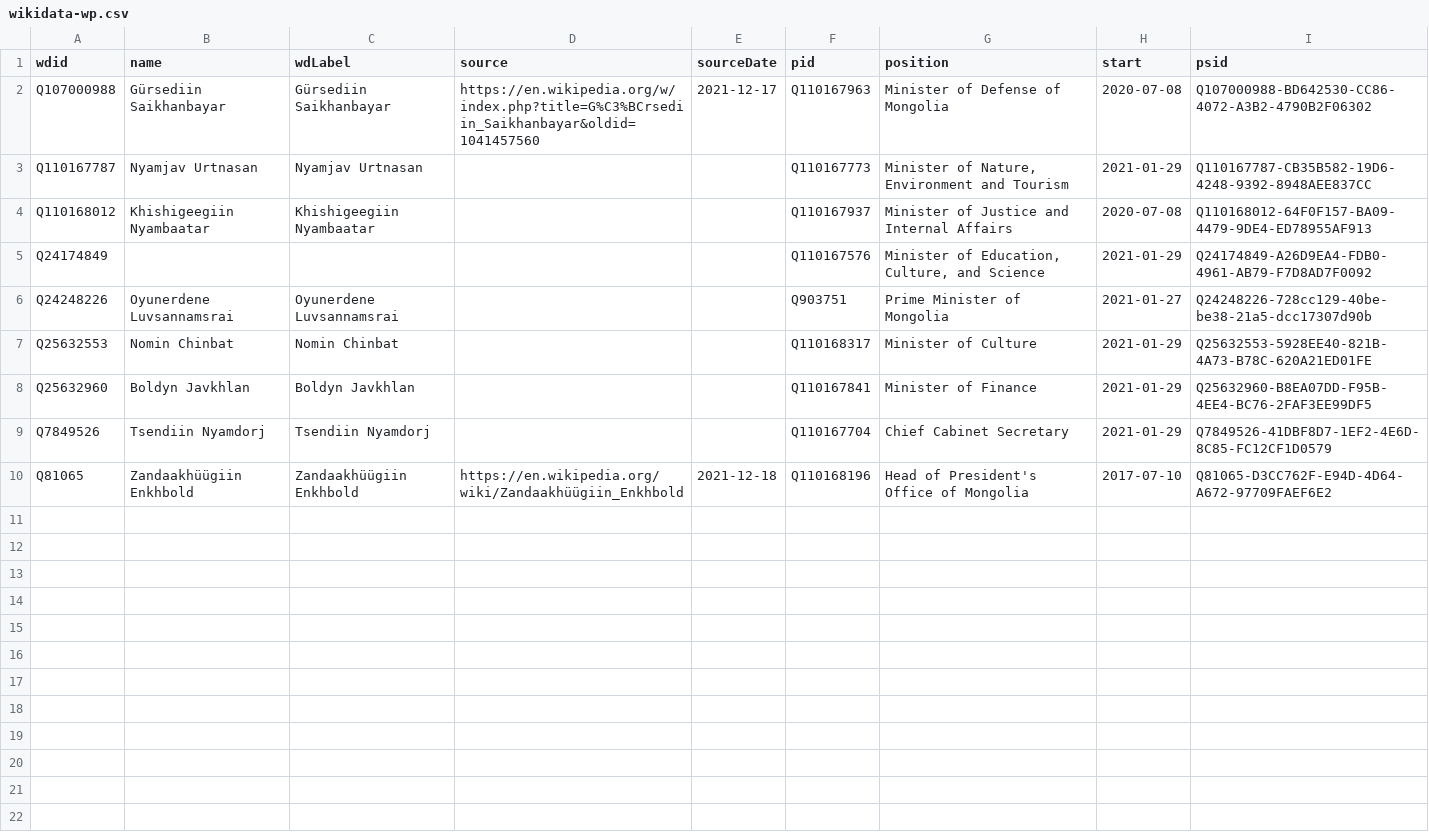
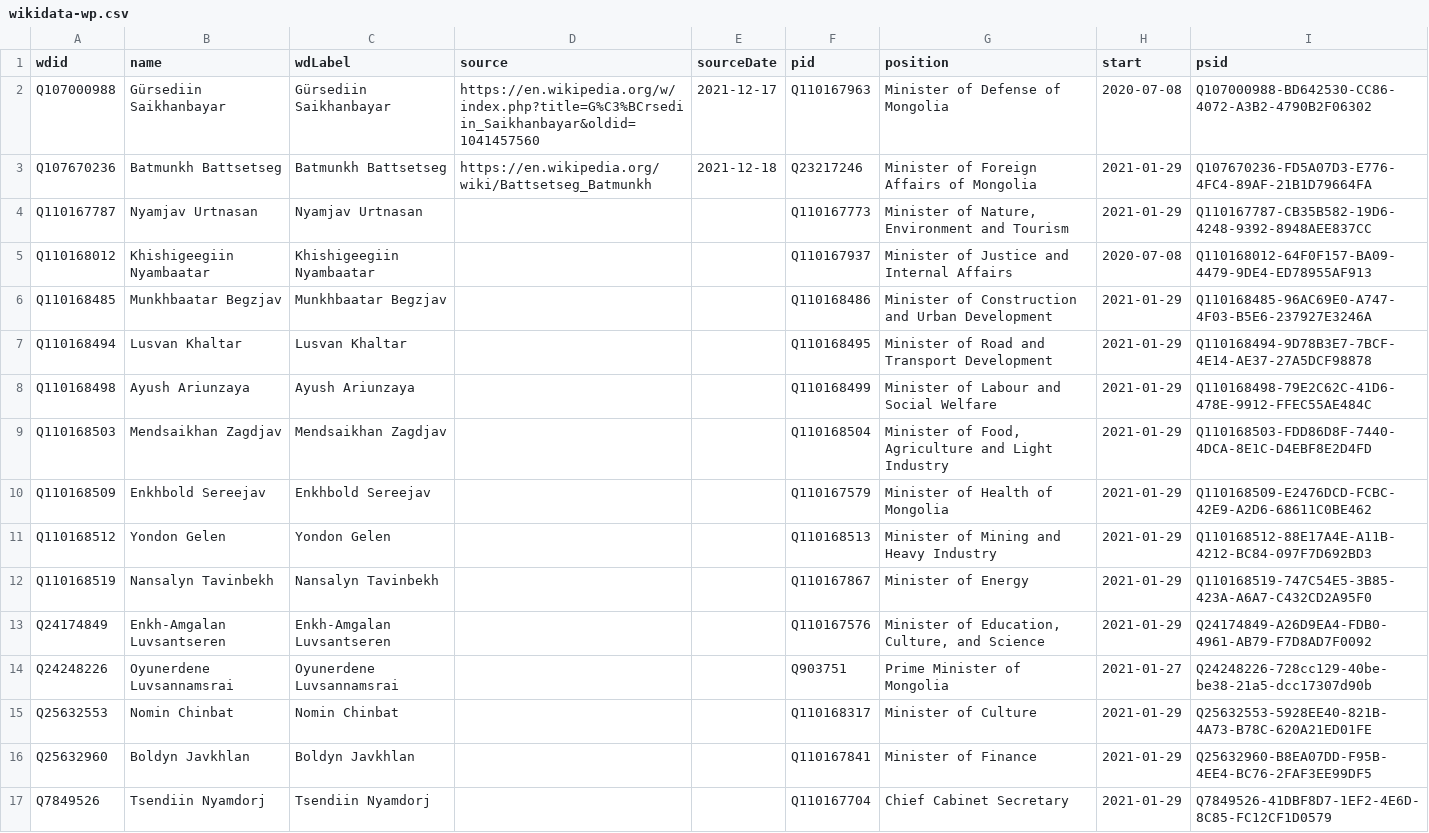
Before and after one commit to every-politician-scrapers/mongolia-ministers, a CSV file: data/wikidata-wp.csv, drawn as a sheet; only a part is shown; the shorter side is filled out with more unchanged rows.

Commit message:
refresh data

```diff
--- a/data/wikidata-wp.csv
+++ b/data/wikidata-wp.csv
@@ -2,5 +2,13 @@ wdid,name,wdLabel,source,sourceDate,pid,position,start,psid
 Q107000988,Gürsediin Saikhanbayar,Gürsediin Saikhanbayar,https://en.wikipedia.org/w/index.php?title=G%C3%BCrsediin_Saikhanbayar&oldid=1041457560,2021-12-17,Q110167963,Minister of Defense of Mongolia,2020-07-08,Q107000988-BD642530-CC86-4072-A3B2-4790B2F06302
+Q107670236,Batmunkh Battsetseg,Batmunkh Battsetseg,https://en.wikipedia.org/wiki/Battsetseg_Batmunkh,2021-12-18,Q23217246,Minister of Foreign Affairs of Mongolia,2021-01-29,Q107670236-FD5A07D3-E776-4FC4-89AF-21B1D79664FA
 Q110167787,Nyamjav Urtnasan,Nyamjav Urtnasan,,,Q110167773,"Minister of Nature, Environment and Tourism",2021-01-29,Q110167787-CB35B582-19D6-4248-9392-8948AEE837CC
 Q110168012,Khishigeegiin Nyambaatar,Khishigeegiin Nyambaatar,,,Q110167937,Minister of Justice and Internal Affairs,2020-07-08,Q110168012-64F0F157-BA09-4479-9DE4-ED78955AF913
-Q24174849,,,,,Q110167576,"Minister of Education, Culture, and Science",2021-01-29,Q24174849-A26D9EA4-FDB0-4961-AB79-F7D8AD7F0092
+Q110168485,Munkhbaatar Begzjav,Munkhbaatar Begzjav,,,Q110168486,Minister of Construction and Urban Development,2021-01-29,Q110168485-96AC69E0-A747-4F03-B5E6-237927E3246A
+Q110168494,Lusvan Khaltar,Lusvan Khaltar,,,Q110168495,Minister of Road and Transport Development,2021-01-29,Q110168494-9D78B3E7-7BCF-4E14-AE37-27A5DCF98878
+Q110168498,Ayush Ariunzaya,Ayush Ariunzaya,,,Q110168499,Minister of Labour and Social Welfare,2021-01-29,Q110168498-79E2C62C-41D6-478E-9912-FFEC55AE484C
+Q110168503,Mendsaikhan Zagdjav,Mendsaikhan Zagdjav,,,Q110168504,"Minister of Food, Agriculture and Light Industry",2021-01-29,Q110168503-FDD86D8F-7440-4DCA-8E1C-D4EBF8E2D4FD
+Q110168509,Enkhbold Sereejav,Enkhbold Sereejav,,,Q110167579,Minister of Health of Mongolia,2021-01-29,Q110168509-E2476DCD-FCBC-42E9-A2D6-68611C0BE462
+Q110168512,Yondon Gelen,Yondon Gelen,,,Q110168513,Minister of Mining and Heavy Industry,2021-01-29,Q110168512-88E17A4E-A11B-4212-BC84-097F7D692BD3
+Q110168519,Nansalyn Tavinbekh,Nansalyn Tavinbekh,,,Q110167867,Minister of Energy,2021-01-29,Q110168519-747C54E5-3B85-423A-A6A7-C432CD2A95F0
+Q24174849,Enkh-Amgalan Luvsantseren,Enkh-Amgalan Luvsantseren,,,Q110167576,"Minister of Education, Culture, and Science",2021-01-29,Q24174849-A26D9EA4-FDB0-4961-AB79-F7D8AD7F0092
 Q24248226,Oyunerdene Luvsannamsrai,Oyunerdene Luvsannamsrai,,,Q903751,Prime Minister of Mongolia,2021-01-27,Q24248226-728cc129-40be-be38-21a5-dcc17307d90b
```
Also changed, not shown: data/wikipedia-diff.csv.
